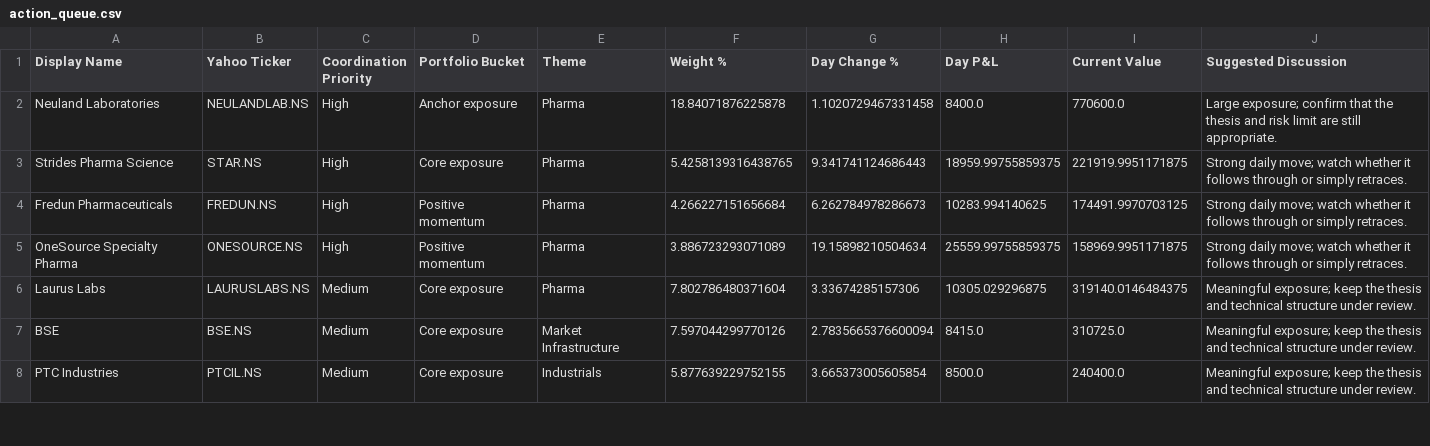
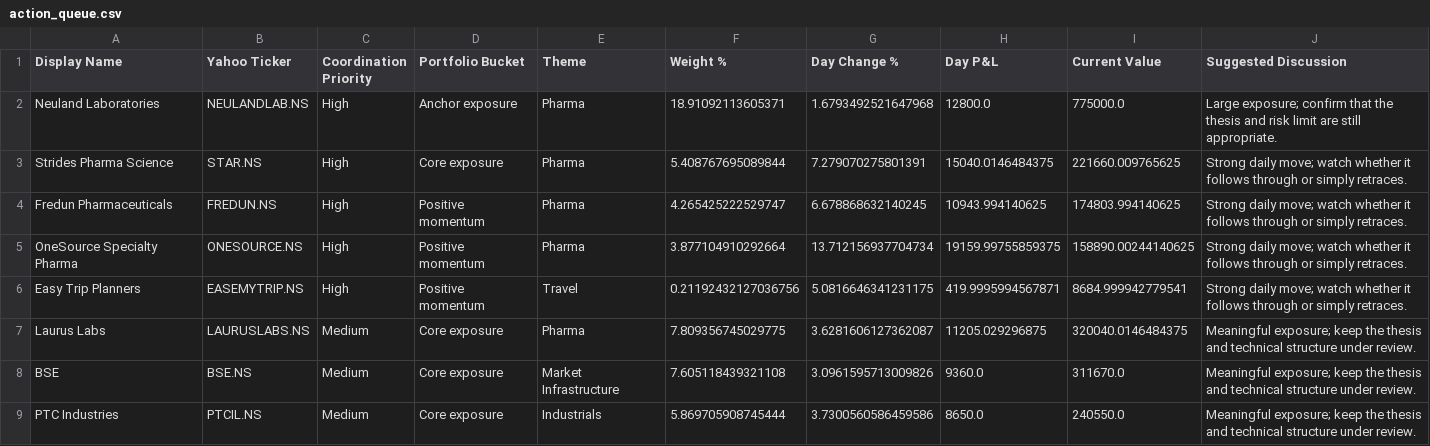
Before and after one commit to hvj7p7shkv-hub/vikram-portfolio-dashboard, a CSV file: data/action_queue.csv, drawn as a sheet; only a part is shown; the diff covers the shown part only.

```diff
--- a/data/action_queue.csv
+++ b/data/action_queue.csv
@@ -1,8 +1,9 @@
 Display Name,Yahoo Ticker,Coordination Priority,Portfolio Bucket,Theme,Weight %,Day Change %,Day P&L,Current Value,Suggested Discussion
-Neuland Laboratories,NEULANDLAB.NS,High,Anchor exposure,Pharma,18.84071876225878,1.1020729467331458,8400.0,770600.0,Large exposure; confirm that the thesis and risk limit are still appropriate.
-Strides Pharma Science,STAR.NS,High,Core exposure,Pharma,5.4258139316438765,9.341741124686443,18959.99755859375,221919.9951171875,Strong daily move; watch whether it follows through or simply retraces.
-Fredun Pharmaceuticals,FREDUN.NS,High,Positive momentum,Pharma,4.266227151656684,6.262784978286673,10283.994140625,174491.9970703125,Strong daily move; watch whether it follows through or simply retraces.
-OneSource Specialty Pharma,ONESOURCE.NS,High,Positive momentum,Pharma,3.886723293071089,19.15898210504634,25559.99755859375,158969.9951171875,Strong daily move; watch whether it follows through or simply retraces.
-Laurus Labs,LAURUSLABS.NS,Medium,Core exposure,Pharma,7.802786480371604,3.33674285157306,10305.029296875,319140.0146484375,Meaningful exposure; keep the thesis and technical structure under review.
-BSE,BSE.NS,Medium,Core exposure,Market Infrastructure,7.597044299770126,2.7835665376600094,8415.0,310725.0,Meaningful exposure; keep the thesis and technical structure under review.
-PTC Industries,PTCIL.NS,Medium,Core exposure,Industrials,5.877639229752155,3.665373005605854,8500.0,240400.0,Meaningful exposure; keep the thesis and technical structure under review.
+Neuland Laboratories,NEULANDLAB.NS,High,Anchor exposure,Pharma,18.91092113605371,1.6793492521647968,12800.0,775000.0,Large exposure; confirm that the thesis and risk limit are still appropriate.
+Strides Pharma Science,STAR.NS,High,Core exposure,Pharma,5.408767695089844,7.279070275801391,15040.0146484375,221660.009765625,Strong daily move; watch whether it follows through or simply retraces.
+Fredun Pharmaceuticals,FREDUN.NS,High,Positive momentum,Pharma,4.265425222529747,6.678868632140245,10943.994140625,174803.994140625,Strong daily move; watch whether it follows through or simply retraces.
+OneSource Specialty Pharma,ONESOURCE.NS,High,Positive momentum,Pharma,3.877104910292664,13.712156937704734,19159.99755859375,158890.00244140625,Strong daily move; watch whether it follows through or simply retraces.
+Easy Trip Planners,EASEMYTRIP.NS,High,Positive momentum,Travel,0.21192432127036756,5.0816646341231175,419.9995994567871,8684.999942779541,Strong daily move; watch whether it follows through or simply retraces.
+Laurus Labs,LAURUSLABS.NS,Medium,Core exposure,Pharma,7.809356745029775,3.6281606127362087,11205.029296875,320040.0146484375,Meaningful exposure; keep the thesis and technical structure under review.
+BSE,BSE.NS,Medium,Core exposure,Market Infrastructure,7.605118439321108,3.0961595713009826,9360.0,311670.0,Meaningful exposure; keep the thesis and technical structure under review.
+PTC Industries,PTCIL.NS,Medium,Core exposure,Industrials,5.869705908745444,3.7300560586459586,8650.0,240550.0,Meaningful exposure; keep the thesis and technical structure under review.
```
Also changed, not shown: 1 added row, 2 removed rows and 17 edited cells elsewhere in this file, data/holdings.csv, 1 other file.
